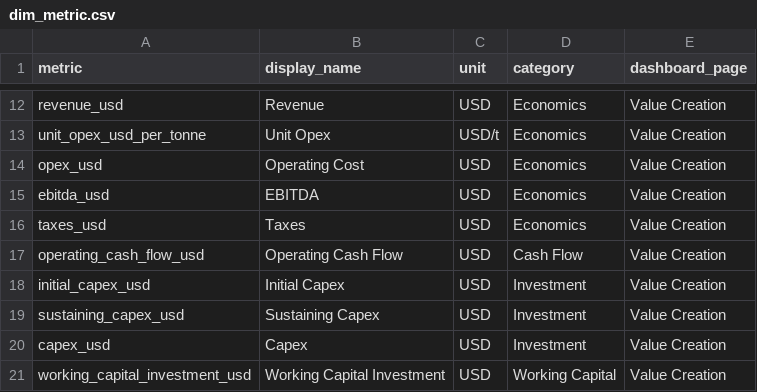
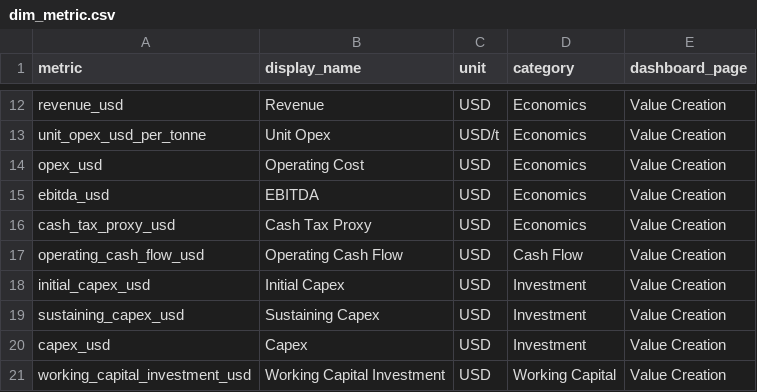
Before and after one commit to StarmanLabs/copper-mining-monitoring-bi, a CSV file: outputs/bi/dim_metric.csv, drawn as a sheet; only a part is shown, gaps mark what is left out.

```diff
--- a/outputs/bi/dim_metric.csv
+++ b/outputs/bi/dim_metric.csv
@@ -15,3 +15,3 @@ opex_usd,Operating Cost,USD,Economics,Value Creation
 ebitda_usd,EBITDA,USD,Economics,Value Creation
-taxes_usd,Taxes,USD,Economics,Value Creation
+cash_tax_proxy_usd,Cash Tax Proxy,USD,Economics,Value Creation
 operating_cash_flow_usd,Operating Cash Flow,USD,Cash Flow,Value Creation
```
Also changed, not shown: outputs/bi/benchmark_comparison.csv, outputs/bi/fact_annual_metrics.csv, 23 other files.
